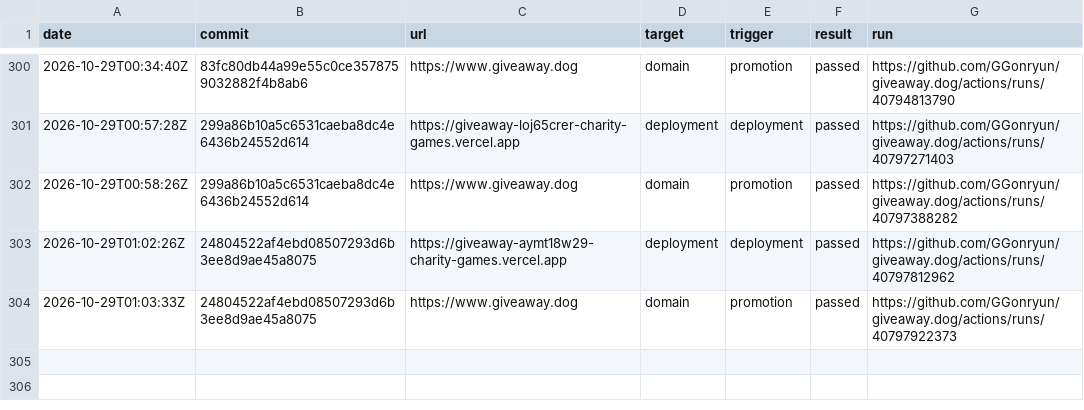
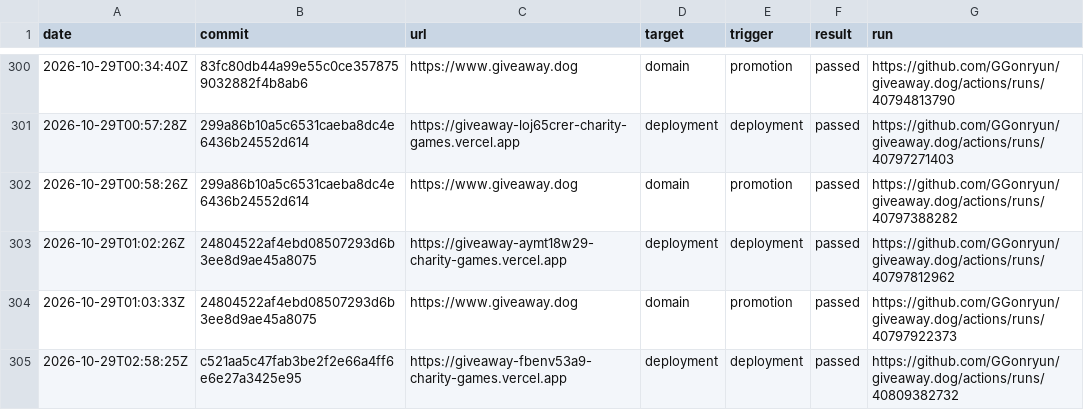
Before and after one commit to GGonryun/giveaway.dog, a CSV file: production-history.csv, drawn as a sheet; only a part is shown, gaps mark what is left out; the diff names each change by its address in the sheet, - before the commit and + after, or states it on an @@ line.

```diff
--- a/production-history.csv
+++ b/production-history.csv
+row 305: 2026-10-29T02:58:25Z | c521aa5c47fab3be2f2e66a4ff6e6e27a3425e95 | https://giveaway-fbenv53a9-charity-games.vercel.app | deployment | deployment | passed | https://github.com/GGonryun/giveaway.dog/actions/runs/40809382732
```
